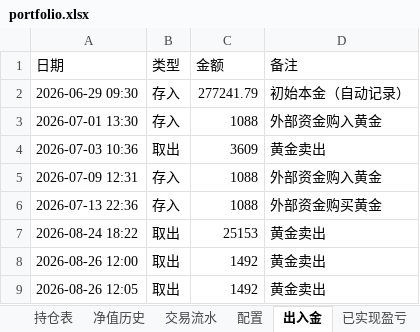
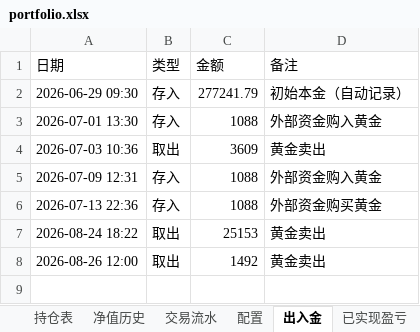
Before and after one commit to wanchangjia-png/investment-agent, an Excel workbook: portfolio.xlsx, sheet 出入金, drawn as a sheet; values as stored, in another font and other column widths than the file's, no borders; the diff names each change by its address in the sheet, - before the commit and + after, or states it on an @@ line.

```diff
--- a/portfolio.xlsx (sheet 出入金)
+++ b/portfolio.xlsx (sheet 出入金)
-row 9: 2026-08-26 12:05 | 取出 | 1492 | 黄金卖出
```
Also changed, not shown: sheet 持仓表, sheet 净值历史, sheet 编辑记录, sheet 昨日持仓.
